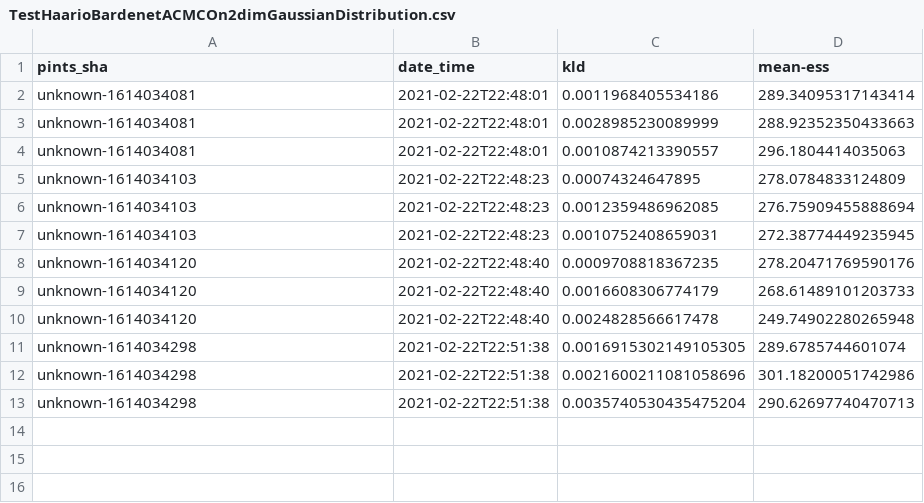
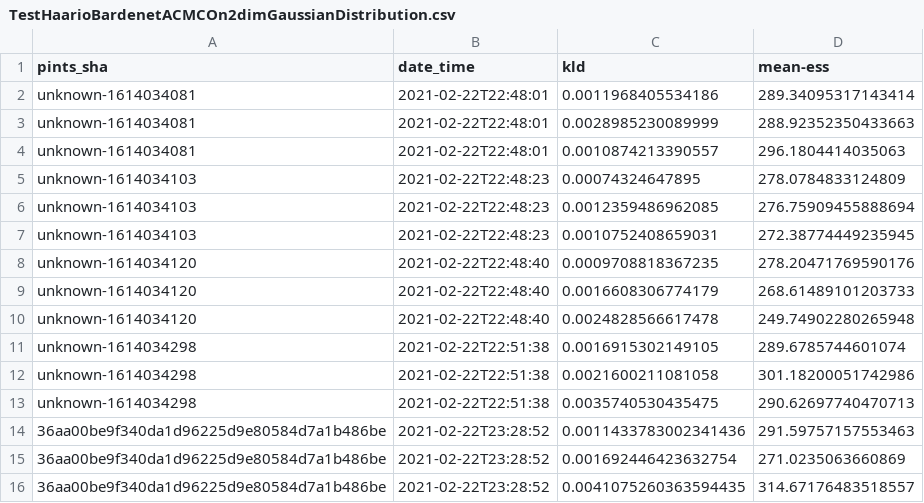
Before and after one commit to pints-team/functional-testing-2, a CSV file: data/TestHaarioBardenetACMCOn2dimGaussianDistribution.csv, drawn as a sheet.

```diff
--- a/data/TestHaarioBardenetACMCOn2dimGaussianDistribution.csv
+++ b/data/TestHaarioBardenetACMCOn2dimGaussianDistribution.csv
@@ -10,4 +10,7 @@ unknown-1614034120,2021-02-22T22:48:40,0.0016608306774179,268.61489101203733
 unknown-1614034120,2021-02-22T22:48:40,0.0024828566617478,249.74902280265948
-unknown-1614034298,2021-02-22T22:51:38,0.0016915302149105305,289.6785744601074
-unknown-1614034298,2021-02-22T22:51:38,0.0021600211081058696,301.18200051742986
-unknown-1614034298,2021-02-22T22:51:38,0.0035740530435475204,290.62697740470713
+unknown-1614034298,2021-02-22T22:51:38,0.0016915302149105,289.6785744601074
+unknown-1614034298,2021-02-22T22:51:38,0.0021600211081058,301.18200051742986
+unknown-1614034298,2021-02-22T22:51:38,0.0035740530435475,290.62697740470713
+36aa00be9f340da1d96225d9e80584d7a1b486be,2021-02-22T23:28:52,0.0011433783002341436,291.59757157553463
+36aa00be9f340da1d96225d9e80584d7a1b486be,2021-02-22T23:28:52,0.001692446423632754,271.0235063660869
+36aa00be9f340da1d96225d9e80584d7a1b486be,2021-02-22T23:28:52,0.0041075260363594435,314.67176483518557
```
Also changed, not shown: 2 other files.
